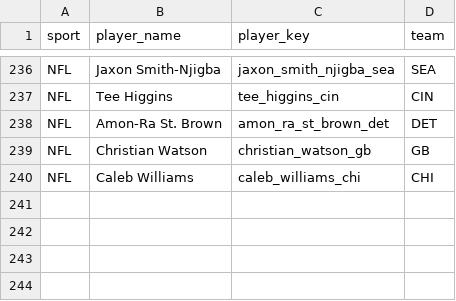
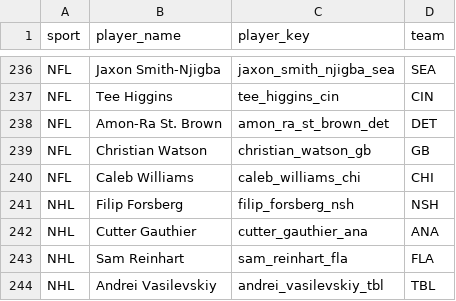
Before and after one commit to jeffwarr4/stinger-assets, a CSV file: data/players_to_fetch.csv, drawn as a sheet; only a part is shown, gaps mark what is left out.

```diff
--- a/data/players_to_fetch.csv
+++ b/data/players_to_fetch.csv
@@ -240 +240,5 @@ NFL,Christian Watson,christian_watson_gb,GB
 NFL,Caleb Williams,caleb_williams_chi,CHI
+NHL,Filip Forsberg,filip_forsberg_nsh,NSH
+NHL,Cutter Gauthier,cutter_gauthier_ana,ANA
+NHL,Sam Reinhart,sam_reinhart_fla,FLA
+NHL,Andrei Vasilevskiy,andrei_vasilevskiy_tbl,TBL
```
Also changed, not shown: data/espn_headshots_map.csv, 4 other files.
